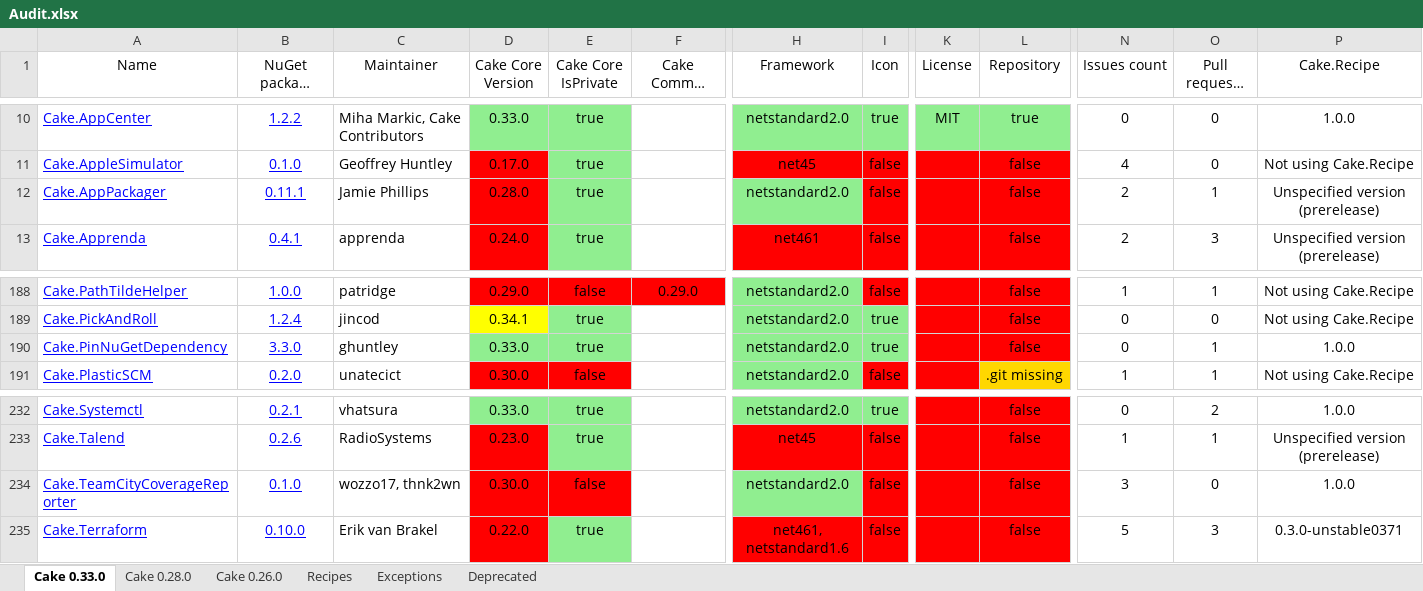
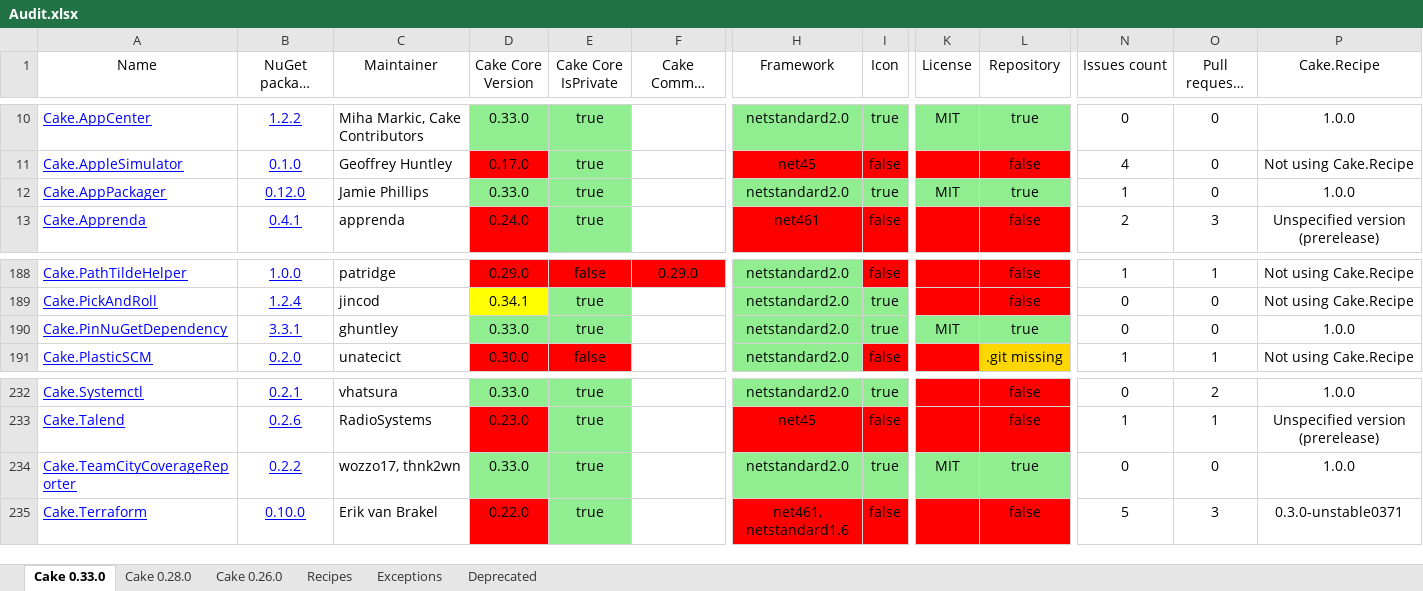
Before and after one commit to cake-contrib/Home, an Excel workbook: Audit.xlsx, sheet Cake 0.33.0, drawn as a sheet; only a part is shown, gaps mark what is left out; long unchanged cells end in …; values as stored, in another font and other column widths than the file's, no borders; the diff names each change by its address in the sheet, - before the commit and + after, or states it on an @@ line.

```diff
--- a/Audit.xlsx (sheet Cake 0.33.0)
+++ b/Audit.xlsx (sheet Cake 0.33.0)
-B12 (NuGet package version): 0.11.1
+B12 (NuGet package version): 0.12.0
-D12 (Cake Core Version): 0.28.0
+D12 (Cake Core Version): 0.33.0
-D12 fill: #FF0000
+D12 fill: #90EE90
-I12 (Icon): false
+I12 (Icon): true
-I12 fill: #FF0000
+I12 fill: #90EE90
-K12 (License): (empty)
+K12 (License): MIT
-K12:L12 fill: #FF0000
+K12:L12 fill: #90EE90
-L12 (Repository): false
+L12 (Repository): true
-N12 (Issues count): 2
+N12 (Issues count): 1
-O12 (Pull requests count): 1
+O12 (Pull requests count): 0
-P12 (Cake.Recipe): Unspecified version (prerelease)
+P12 (Cake.Recipe): 1.0.0
-B190 (NuGet package version): 3.3.0
+B190 (NuGet package version): 3.3.1
-K190 (License): (empty)
+K190 (License): MIT
-K190:L190 fill: #FF0000
+K190:L190 fill: #90EE90
-L190 (Repository): false
+L190 (Repository): true
-O190 (Pull requests count): 1
+O190 (Pull requests count): 0
-B234 (NuGet package version): 0.1.0
+B234 (NuGet package version): 0.2.2
-D234 (Cake Core Version): 0.30.0
+D234 (Cake Core Version): 0.33.0
-D234:E234 fill: #FF0000
+D234:E234 fill: #90EE90
-E234 (Cake Core IsPrivate): false
+E234 (Cake Core IsPrivate): true
-I234 (Icon): false
+I234 (Icon): true
-I234 fill: #FF0000
+I234 fill: #90EE90
-K234 (License): (empty)
+K234 (License): MIT
-K234:L234 fill: #FF0000
+K234:L234 fill: #90EE90
-L234 (Repository): false
+L234 (Repository): true
-N234 (Issues count): 3
+N234 (Issues count): 0
```
Also changed, not shown: sheet Cake 0.28.0, sheet Cake 0.26.0, 7 other files.
